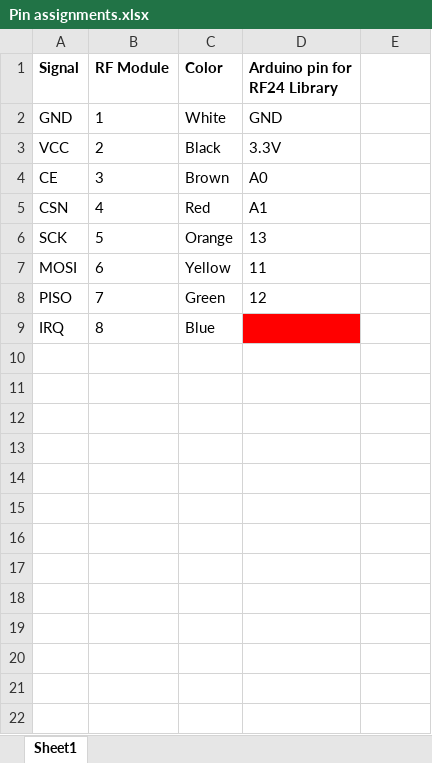
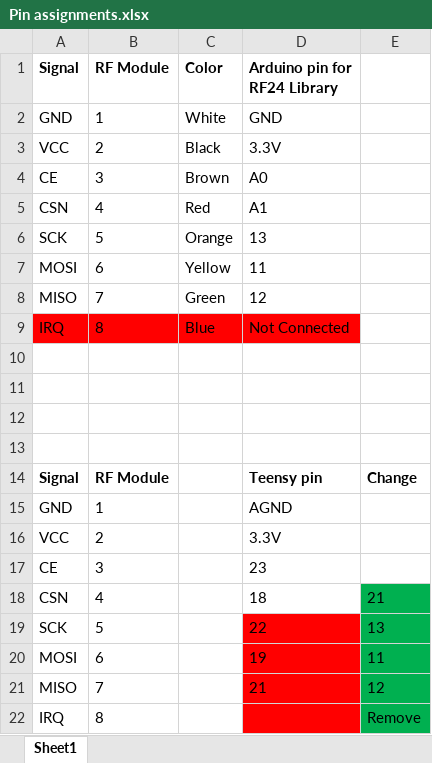
Before and after one commit to jimmery/IEEE-Advanced-Projects, an Excel workbook: Pin assignments.xlsx, sheet Sheet1, drawn as a sheet; values as stored, in another font and other column widths than the file's, no borders; the diff names each change by its address in the sheet, - before the commit and + after, or states it on an @@ line.

Commit message:
pin assignments updated
also radio stuff

```diff
--- a/Pin assignments.xlsx (sheet Sheet1)
+++ b/Pin assignments.xlsx (sheet Sheet1)
-A8 (Signal): PISO
+A8 (Signal): MISO
-A9:C9 fill: none
+A9:C9 fill: #FF0000
-D9 (Arduino pin for RF24 Library): (empty)
+D9 (Arduino pin for RF24 Library): Not Connected
+row 10: (empty)
+row 11: (empty)
+row 12: (empty)
+row 13: (empty)
+row 14: Signal | RF Module |  | Teensy pin | Change
+row 15: GND | 1 |  | AGND
+row 16: VCC | 2 |  | 3.3V
+row 17: CE | 3 |  | 23
+row 18: CSN | 4 |  | 18 | 21
+row 19: SCK | 5 |  | 22 | 13
+row 20: MOSI | 6 |  | 19 | 11
+row 21: MISO | 7 |  | 21 | 12
+row 22: IRQ | 8 |  |  | Remove
```
Also changed, not shown: 1 other file.
